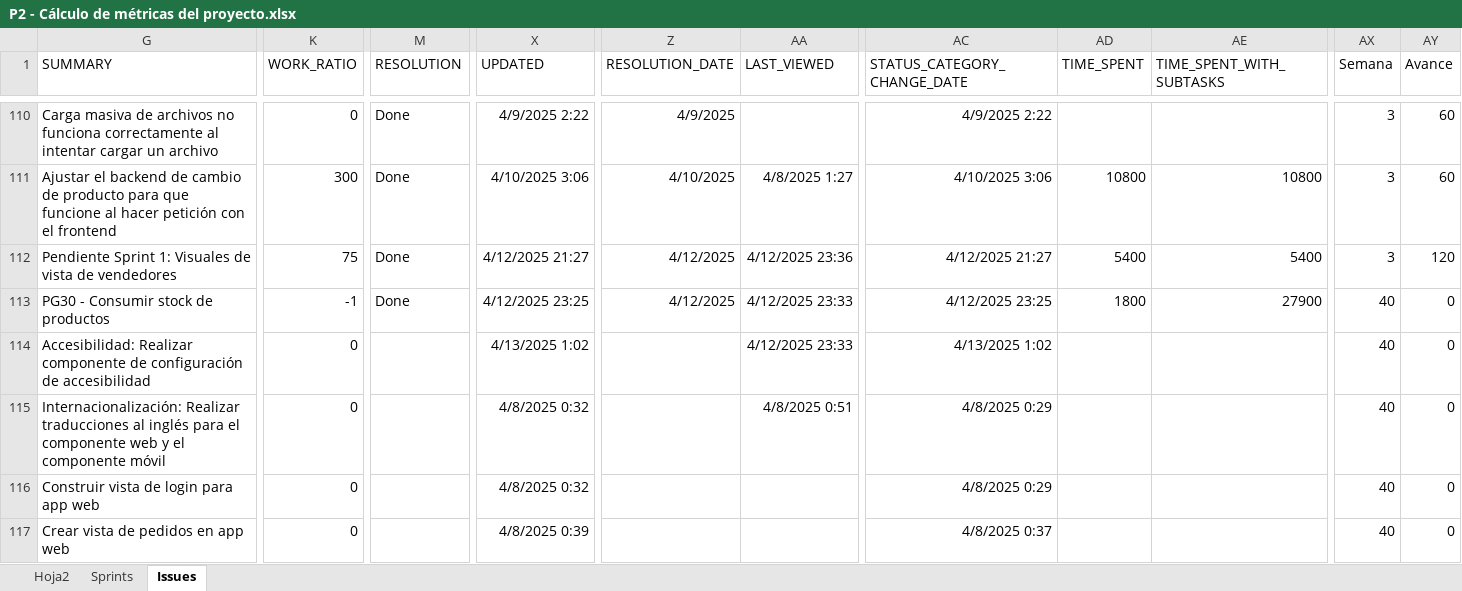
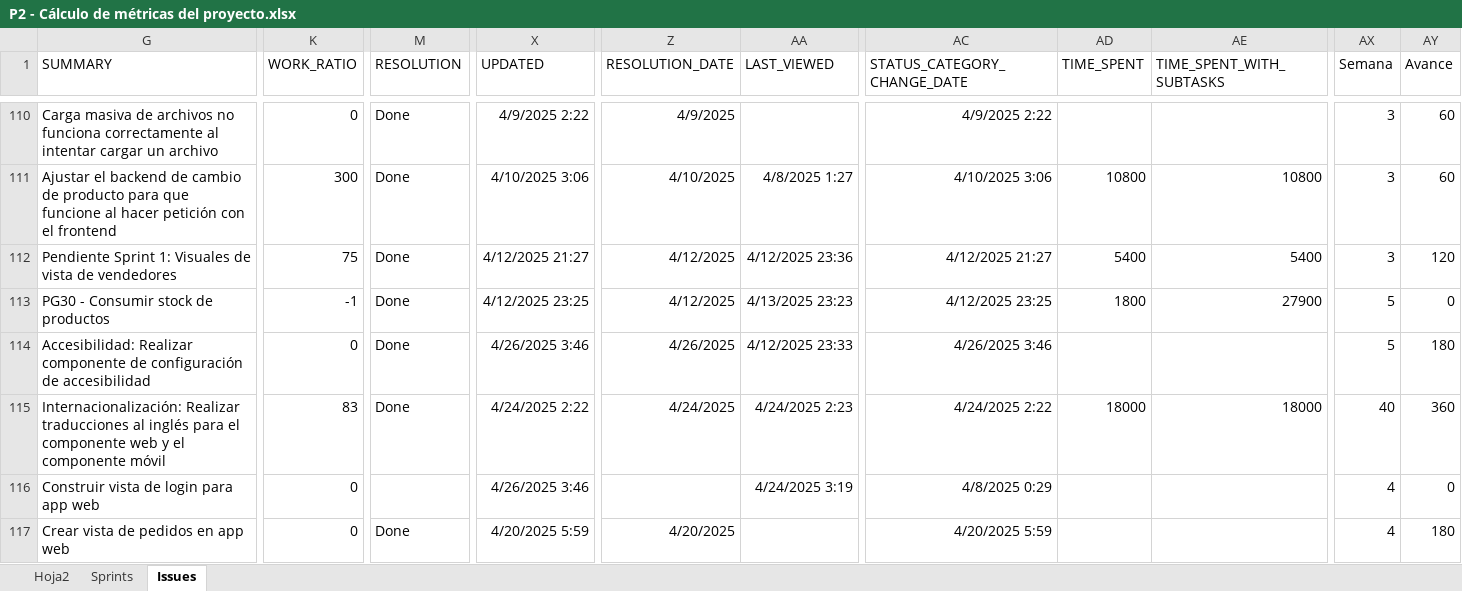
Before and after one commit to proyectoFinalMiso/proyecto_final_miso_arquitectura, an Excel workbook: Docs/P2 - Cálculo de métricas del proyecto.xlsx, sheet Issues, drawn as a sheet; only a part is shown, gaps mark what is left out; values as stored, in another font and other column widths than the file's, no borders; table styles not drawn; the diff covers the shown part only; the diff names each change by its address in the sheet, - before the commit and + after, or states it on an @@ line.

```diff
--- a/Docs/P2 - Cálculo de métricas del proyecto.xlsx (sheet Issues)
+++ b/Docs/P2 - Cálculo de métricas del proyecto.xlsx (sheet Issues)
-AA113 (LAST_VIEWED): 4/12/2025 23:33
+AA113 (LAST_VIEWED): 4/13/2025 23:23
-AX113:AX114 (Semana): 40
+AX113:AX114 (Semana): 5
-M114:M115 (RESOLUTION): (empty)
+M114:M115 (RESOLUTION): Done
-X114 (UPDATED): 4/13/2025 1:02
+X114 (UPDATED): 4/26/2025 3:46
-Z114 (RESOLUTION_DATE): (empty)
+Z114 (RESOLUTION_DATE): 4/26/2025
-AC114 (STATUS_CATEGORY_CHANGE_DATE): 4/13/2025 1:02
+AC114 (STATUS_CATEGORY_CHANGE_DATE): 4/26/2025 3:46
-AY114 (Avance): 0
+AY114 (Avance): 180
-K115 (WORK_RATIO): 0
+K115 (WORK_RATIO): 83
-X115 (UPDATED): 4/8/2025 0:32
+X115 (UPDATED): 4/24/2025 2:22
-Z115 (RESOLUTION_DATE): (empty)
+Z115 (RESOLUTION_DATE): 4/24/2025
-AA115 (LAST_VIEWED): 4/8/2025 0:51
+AA115 (LAST_VIEWED): 4/24/2025 2:23
-AC115 (STATUS_CATEGORY_CHANGE_DATE): 4/8/2025 0:29
+AC115 (STATUS_CATEGORY_CHANGE_DATE): 4/24/2025 2:22
-AD115 (TIME_SPENT): (empty)
+AD115 (TIME_SPENT): 18000
-AE115 (TIME_SPENT_WITH_SUBTASKS): (empty)
+AE115 (TIME_SPENT_WITH_SUBTASKS): 18000
-AY115 (Avance): 0
+AY115 (Avance): 360
-X116 (UPDATED): 4/8/2025 0:32
+X116 (UPDATED): 4/26/2025 3:46
-AA116 (LAST_VIEWED): (empty)
+AA116 (LAST_VIEWED): 4/24/2025 3:19
-AX116:AX117 (Semana): 40
+AX116:AX117 (Semana): 4
-M117 (RESOLUTION): (empty)
+M117 (RESOLUTION): Done
-X117 (UPDATED): 4/8/2025 0:39
+X117 (UPDATED): 4/20/2025 5:59
-Z117 (RESOLUTION_DATE): (empty)
+Z117 (RESOLUTION_DATE): 4/20/2025
-AC117 (STATUS_CATEGORY_CHANGE_DATE): 4/8/2025 0:37
+AC117 (STATUS_CATEGORY_CHANGE_DATE): 4/20/2025 5:59
-AY117 (Avance): 0
+AY117 (Avance): 180
```
Also changed, not shown: 143 edited cells elsewhere in this sheet, sheet Hoja2, sheet Sprints, formulas that keep their value, hidden cells, charts or pictures.
